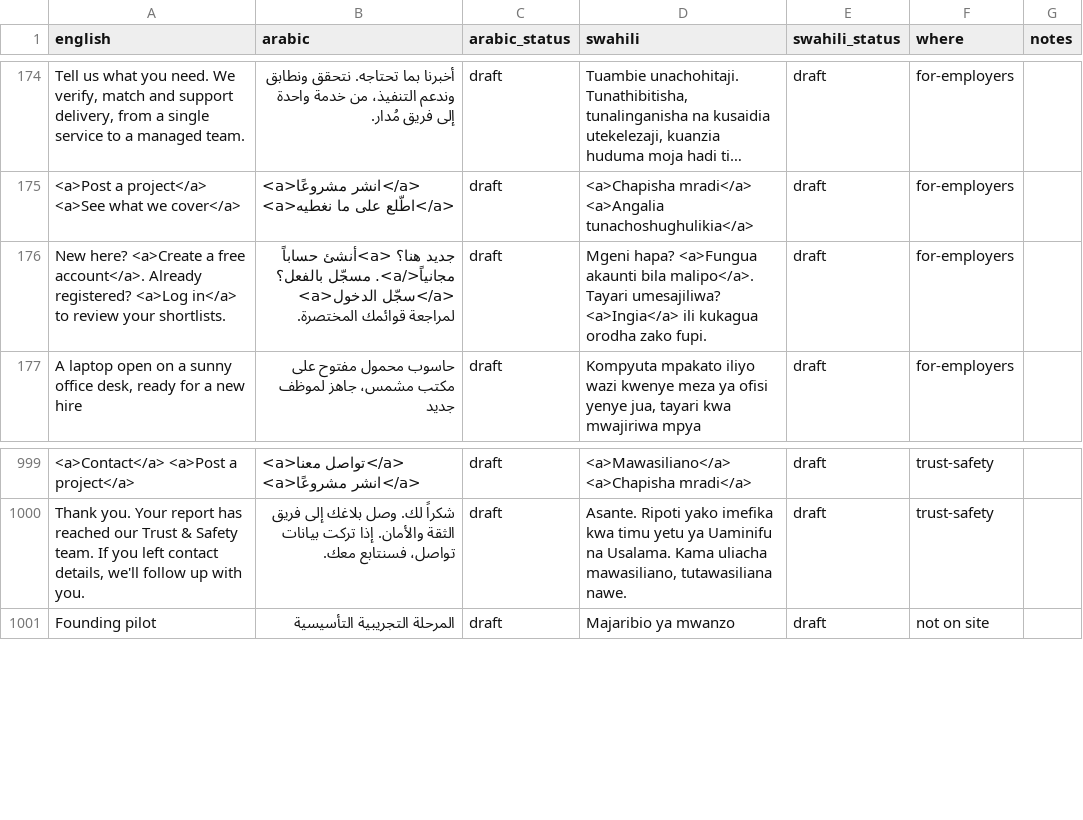
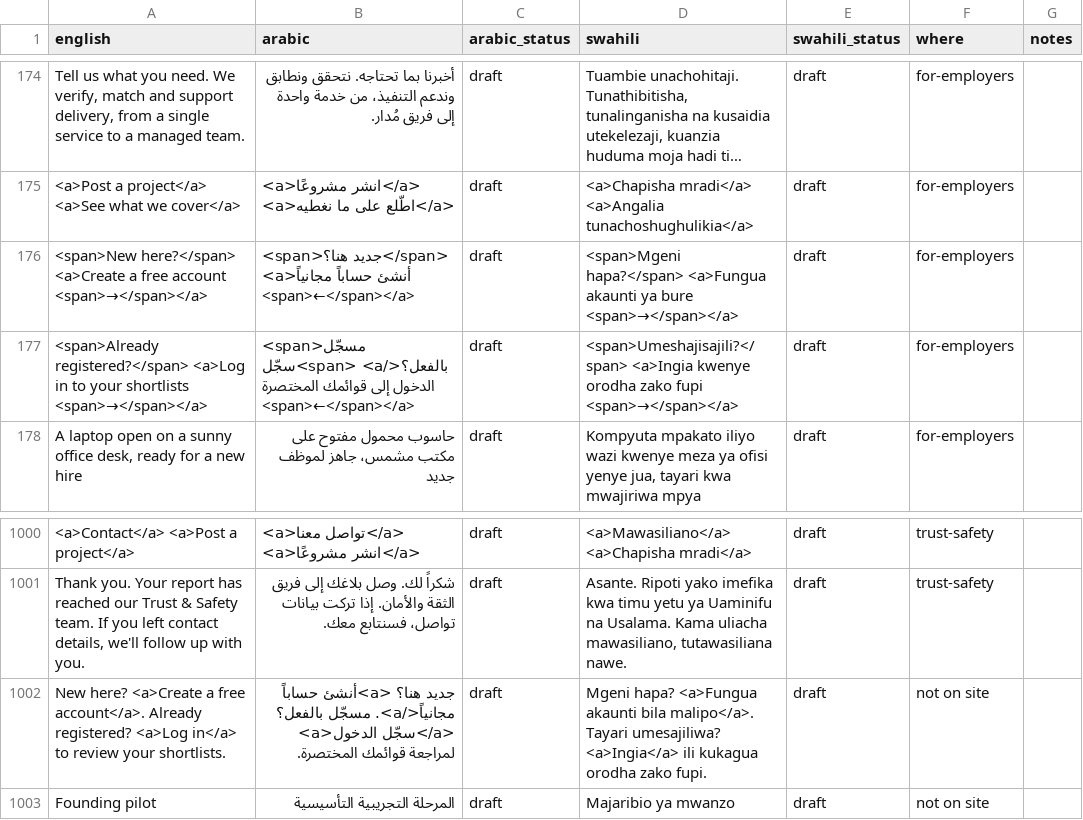
Before and after one commit to kurpeter20000/AdorWorks, a CSV file: i18n/website.csv, drawn as a sheet; only a part is shown, gaps mark what is left out; long unchanged cells end in …; addresses are those after the commit; the diff names each change by its address in the sheet, - before the commit and + after, or states it on an @@ line.

```diff
--- a/i18n/website.csv
+++ b/i18n/website.csv
+row 176: <span>New here?</span> <a>Create a free account <span>→</span></a> | <span>جديد هنا؟</span> <a>أنشئ حساباً مجانياً <span>←</span></a> | draft | <span>Mgeni hapa?</span> <a>Fungua akaunti ya bure <span>→</span></a> | draft | for-employers
-A177 (english): New here? <a>Create a free account</a>. Already registered? <a>Log in</a> to review your shortlists.
+A177 (english): <span>Already registered?</span> <a>Log in to your shortlists <span>→</span></a>
-B177 (arabic): جديد هنا؟ <a>أنشئ حساباً مجانياً</a>. مسجّل بالفعل؟ <a>سجّل الدخول</a> لمراجعة قوائمك المختصرة.
+B177 (arabic): <span>مسجّل بالفعل؟</span> <a>سجّل الدخول إلى قوائمك المختصرة <span>←</span></a>
-D177 (swahili): Mgeni hapa? <a>Fungua akaunti bila malipo</a>. Tayari umesajiliwa? <a>Ingia</a> ili kukagua orodha zako fupi.
+D177 (swahili): <span>Umeshajisajili?</span> <a>Ingia kwenye orodha zako fupi <span>→</span></a>
+row 1002: New here? <a>Create a free account</a>. Already registered? <a>Log in</a> to review your shortlists. | جديد هنا؟ <a>أنشئ حساباً مجانياً</a>. مسجّل بالفعل؟ <a>سجّل الدخول</a> لمراجعة قوائمك المختصرة. | draft | Mgeni hapa? <a>Fungua akaunti bila malipo</a>. Tayari umesajiliwa? <a>Ingia</a> ili kukagua orodha zako fupi. | draft | not on site
```
Also changed, not shown: 23 other files.
